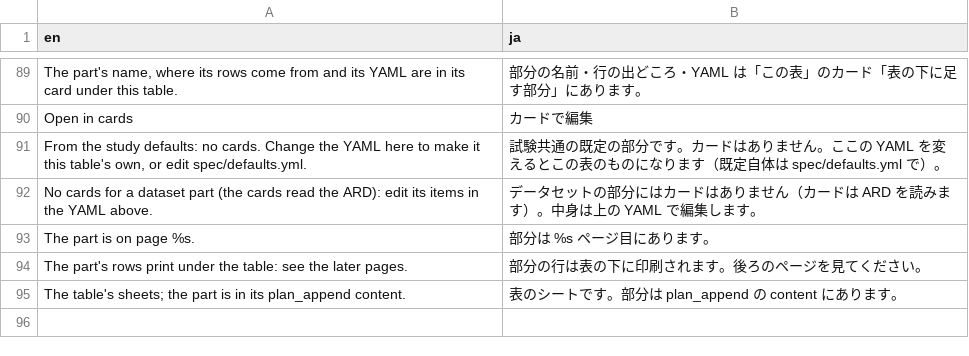
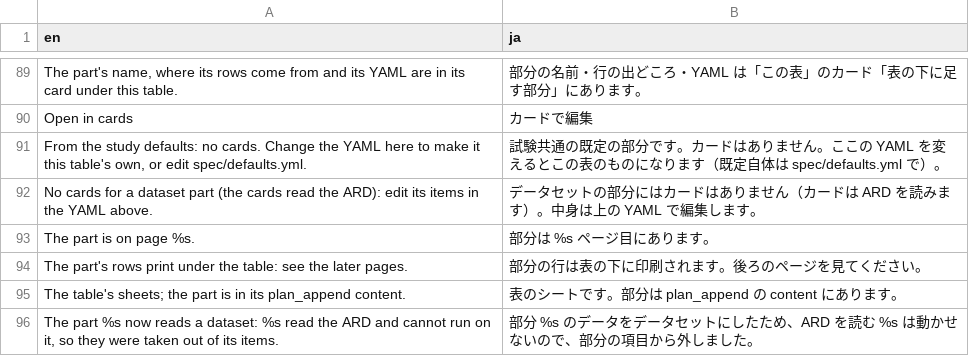
Before and after one commit to ichirio/tflplanner, a CSV file: inst/i18n/strings/builder.csv, drawn as a sheet; only a part is shown, gaps mark what is left out.

```diff
--- a/inst/i18n/strings/builder.csv
+++ b/inst/i18n/strings/builder.csv
@@ -95 +95,2 @@
 "The table's sheets; the part is in its plan_append content.","表のシートです。部分は plan_append の content にあります。"
+"The part %s now reads a dataset: %s read the ARD and cannot run on it, so they were taken out of its items.","部分 %s のデータをデータセットにしたため、ARD を読む %s は動かせないので、部分の項目から外しました。"
```
Also changed, not shown: 3 other files.
